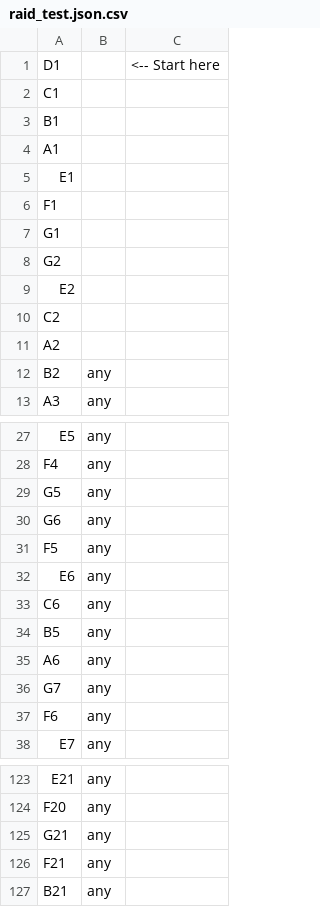
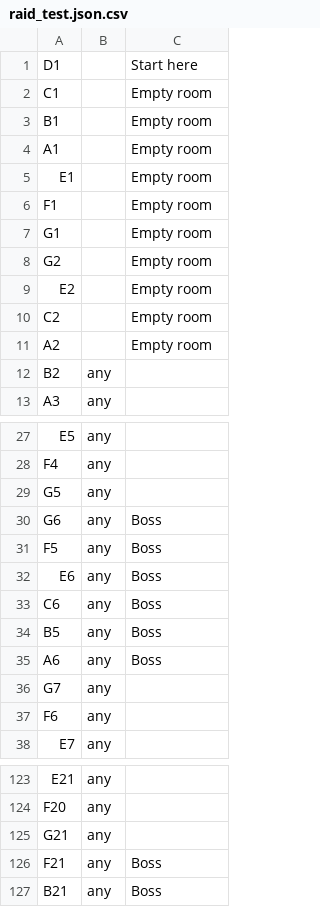
Before and after one commit to knight2269/msf, a CSV file: Config/ave/raid_test.json.csv, drawn as a sheet; only a part is shown, gaps mark what is left out; the diff covers the shown part only.

```diff
--- a/Config/ave/raid_test.json.csv
+++ b/Config/ave/raid_test.json.csv
@@ -1,12 +1,12 @@
-D1,,<-- Start here
-C1,,
-B1,,
-A1,,
-E1,,
-F1,,
-G1,,
-G2,,
-E2,,
-C2,,
-A2,,
+D1,,Start here
+C1,,Empty room
+B1,,Empty room
+A1,,Empty room
+E1,,Empty room
+F1,,Empty room
+G1,,Empty room
+G2,,Empty room
+E2,,Empty room
+C2,,Empty room
+A2,,Empty room
 B2,any,
@@ -29,8 +29,8 @@ F4,any,
 G5,any,
-G6,any,
-F5,any,
-E6,any,
-C6,any,
-B5,any,
-A6,any,
+G6,any,Boss
+F5,any,Boss
+E6,any,Boss
+C6,any,Boss
+B5,any,Boss
+A6,any,Boss
 G7,any,
@@ -125,3 +125,3 @@ F20,any,
 G21,any,
-F21,any,
-B21,any,
+F21,any,Boss
+B21,any,Boss
```
Also changed, not shown: 18 edited cells elsewhere in this file, Config/ave/raid_gamma_c.json.csv, Config/ave/raid_gen_02_a.json.csv, 41 other files.
